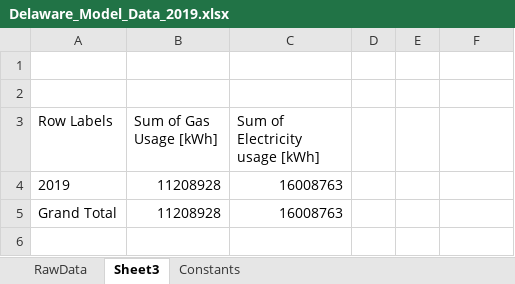
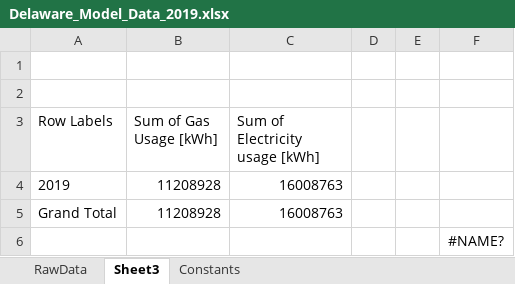
Before and after one commit to wailingcactus/Python-Energy-Model, an Excel workbook: Delaware_Model_Data_2019.xlsx, sheet Sheet3, drawn as a sheet; values as stored, in another font and other column widths than the file's, no borders; the diff names each change by its address in the sheet, - before the commit and + after, or states it on an @@ line.

```diff
--- a/Delaware_Model_Data_2019.xlsx (sheet Sheet3)
+++ b/Delaware_Model_Data_2019.xlsx (sheet Sheet3)
+row 6:  |  |  |  |  | #NAME?
```
Also changed, not shown: sheet RawData, 2 other files.
